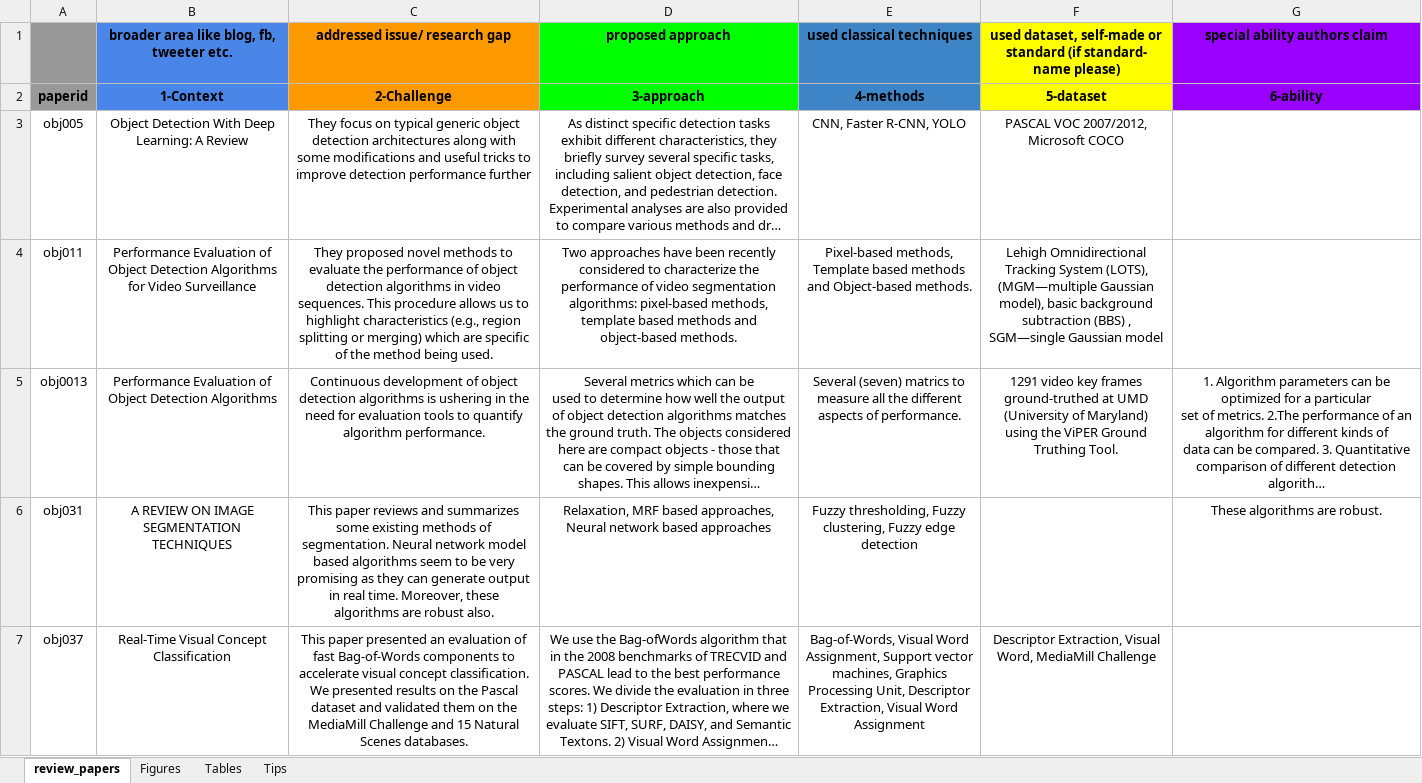
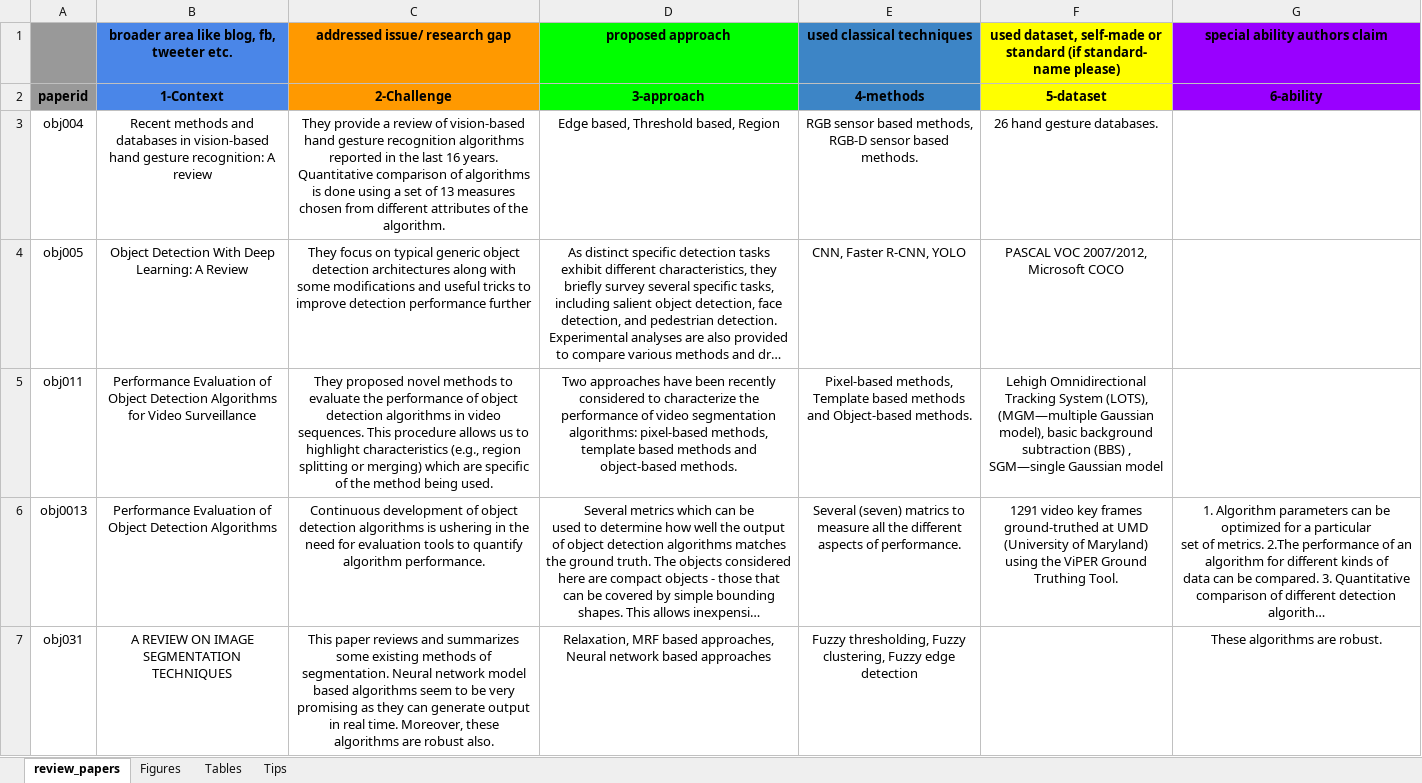
Before and after one commit to MushtaqShahriyarRafee/Project-350, an Excel workbook: group_5_review_notes.xlsx, sheet review_papers, drawn as a sheet; only a part is shown; the shorter side is filled out with more unchanged rows; long unchanged cells end in …; values as stored, in another font and other column widths than the file's, no borders; the diff covers the shown part only; the diff names each change by its address in the sheet, - before the commit and + after, or states it on an @@ line.

Commit message:
Update group_5_review_notes.xlsx

```diff
--- a/group_5_review_notes.xlsx (sheet review_papers)
+++ b/group_5_review_notes.xlsx (sheet review_papers)
+row 3: obj004 | Recent methods and databases in vision-based hand gesture recognition: A review | They provide a review of vision-based hand gesture recognition algorithms reported in the last 16 years. Quantitative comparison of algorithms is done using a set of 13 measures chosen from different attributes of the algorithm. | Edge based, Threshold based, Region | RGB sensor based methods, RGB-D sensor based methods. | 26 hand gesture databases.
```
Also changed, not shown: 1 added row and 1 removed row elsewhere in this sheet.
